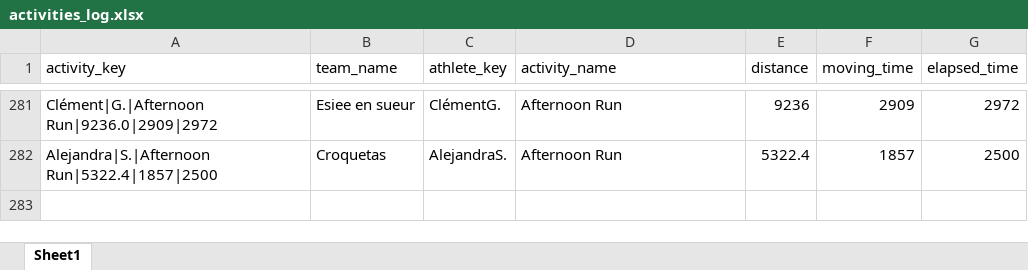
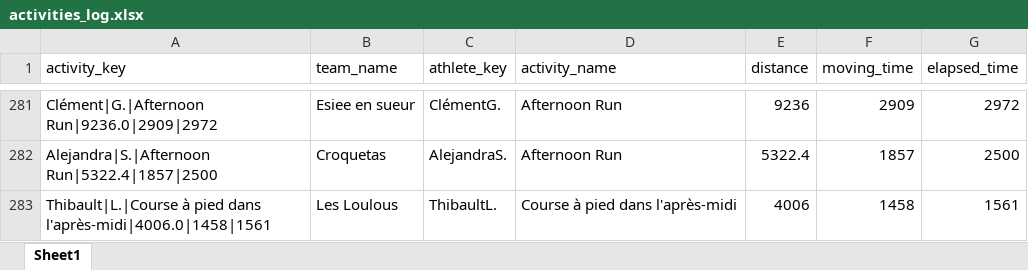
Before and after one commit to theodtl/running_team_vs, an Excel workbook: data/activities_log.xlsx, sheet Sheet1, drawn as a sheet; only a part is shown, gaps mark what is left out; values as stored, in another font and other column widths than the file's, no borders; the diff names each change by its address in the sheet, - before the commit and + after, or states it on an @@ line.

Commit message:
Update Strava data and site

```diff
--- a/data/activities_log.xlsx (sheet Sheet1)
+++ b/data/activities_log.xlsx (sheet Sheet1)
+row 283: Thibault|L.|Course à pied dans l'après-midi|4006.0|1458|1561 | Les Loulous | ThibaultL. | Course à pied dans l'après-midi | 4006 | 1458 | 1561
```
Also changed, not shown: data/distances.xlsx, data/processed_activities.xlsx, 2 other files.
